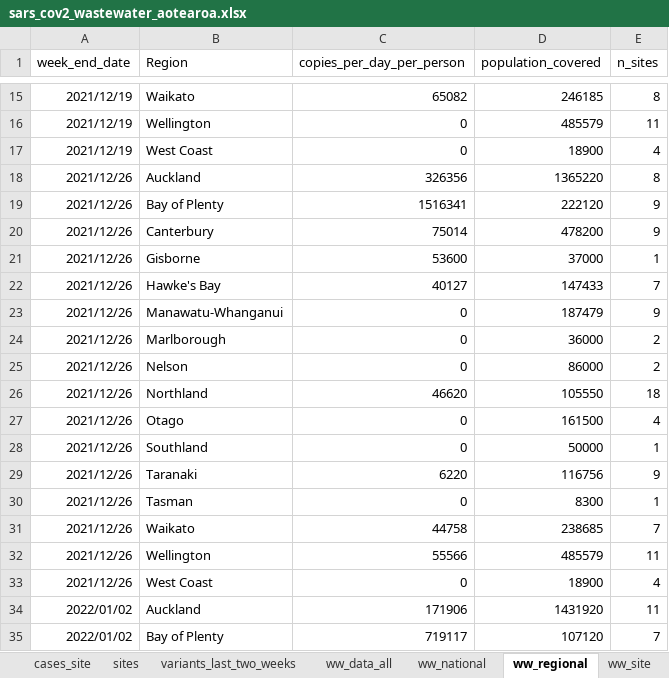
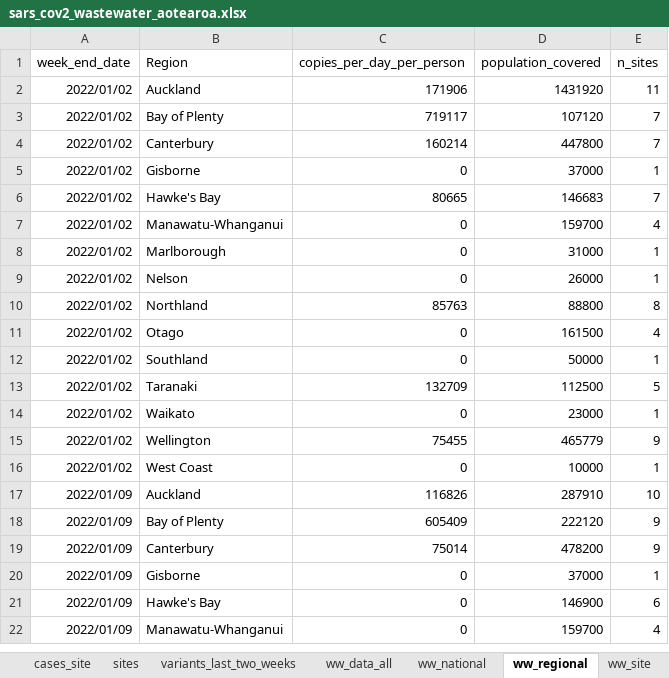
Before and after one commit to ESR-NZ/covid_in_wastewater, an Excel workbook: data/sars_cov2_wastewater_aotearoa.xlsx, sheet ww_regional, drawn as a sheet; only a part is shown, gaps mark what is left out; the shorter side is filled out with more unchanged rows; values as stored, in another font and other column widths than the file's, no borders; table styles not drawn; removed rows and columns are numbered as before the commit, all else as after; the diff covers the shown part only; the diff names each change by its address in the sheet, - before the commit and + after, or states it on an @@ line.

```diff
--- a/data/sars_cov2_wastewater_aotearoa.xlsx (sheet ww_regional)
+++ b/data/sars_cov2_wastewater_aotearoa.xlsx (sheet ww_regional)
-row 15: 2021/12/19 | Waikato | 65082 | 246185 | 8
-row 16: 2021/12/19 | Wellington | 0 | 485579 | 11
-row 17: 2021/12/19 | West Coast | 0 | 18900 | 4
-row 18: 2021/12/26 | Auckland | 326356 | 1365220 | 8
-row 19: 2021/12/26 | Bay of Plenty | 1516341 | 222120 | 9
-row 20: 2021/12/26 | Canterbury | 75014 | 478200 | 9
-row 21: 2021/12/26 | Gisborne | 53600 | 37000 | 1
-row 22: 2021/12/26 | Hawke's Bay | 40127 | 147433 | 7
-row 23: 2021/12/26 | Manawatu-Whanganui | 0 | 187479 | 9
-row 24: 2021/12/26 | Marlborough | 0 | 36000 | 2
-row 25: 2021/12/26 | Nelson | 0 | 86000 | 2
-row 26: 2021/12/26 | Northland | 46620 | 105550 | 18
-row 27: 2021/12/26 | Otago | 0 | 161500 | 4
-row 28: 2021/12/26 | Southland | 0 | 50000 | 1
-row 29: 2021/12/26 | Taranaki | 6220 | 116756 | 9
-row 30: 2021/12/26 | Tasman | 0 | 8300 | 1
-row 31: 2021/12/26 | Waikato | 44758 | 238685 | 7
-row 32: 2021/12/26 | Wellington | 55566 | 485579 | 11
-row 33: 2021/12/26 | West Coast | 0 | 18900 | 4
```
Also changed, not shown: 30 added rows, 13 removed rows and 32 edited cells elsewhere in this sheet, sheet ww_data_all, sheet ww_site, sheet cases_site, sheet cases_regional, sheet sites, sheet variants_last_two_weeks, 2 more sheets, 9 other files.
